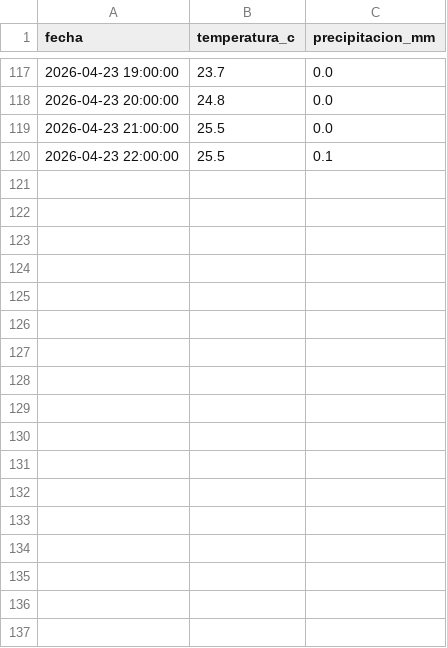
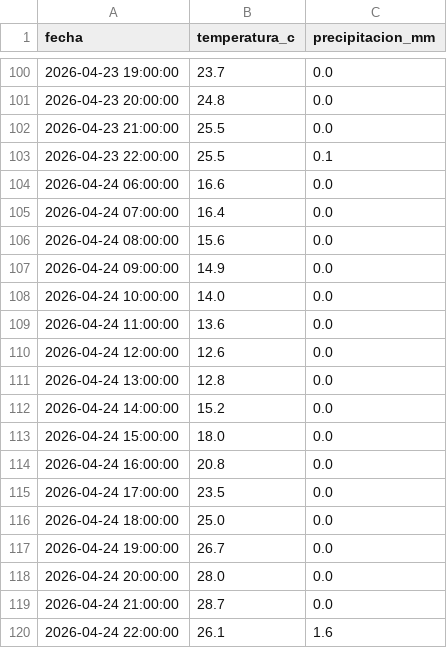
Before and after one commit to CAPalacio03/cdmx_weather-etl-pipeline, a CSV file: datos_clima_cdmx.csv, drawn as a sheet; only a part is shown, gaps mark what is left out; the diff covers the shown part only; the diff names each change by its address in the sheet, - before the commit and + after, or states it on an @@ line.

```diff
--- a/datos_clima_cdmx.csv
+++ b/datos_clima_cdmx.csv
+row 104: 2026-04-24 06:00:00 | 16.6 | 0.0
+row 105: 2026-04-24 07:00:00 | 16.4 | 0.0
+row 106: 2026-04-24 08:00:00 | 15.6 | 0.0
+row 107: 2026-04-24 09:00:00 | 14.9 | 0.0
+row 108: 2026-04-24 10:00:00 | 14.0 | 0.0
+row 109: 2026-04-24 11:00:00 | 13.6 | 0.0
+row 110: 2026-04-24 12:00:00 | 12.6 | 0.0
+row 111: 2026-04-24 13:00:00 | 12.8 | 0.0
+row 112: 2026-04-24 14:00:00 | 15.2 | 0.0
+row 113: 2026-04-24 15:00:00 | 18.0 | 0.0
+row 114: 2026-04-24 16:00:00 | 20.8 | 0.0
+row 115: 2026-04-24 17:00:00 | 23.5 | 0.0
+row 116: 2026-04-24 18:00:00 | 25.0 | 0.0
+row 117: 2026-04-24 19:00:00 | 26.7 | 0.0
+row 118: 2026-04-24 20:00:00 | 28.0 | 0.0
+row 119: 2026-04-24 21:00:00 | 28.7 | 0.0
+row 120: 2026-04-24 22:00:00 | 26.1 | 1.6
```
Also changed, not shown: 17 removed rows elsewhere in this file, 3 other files.
